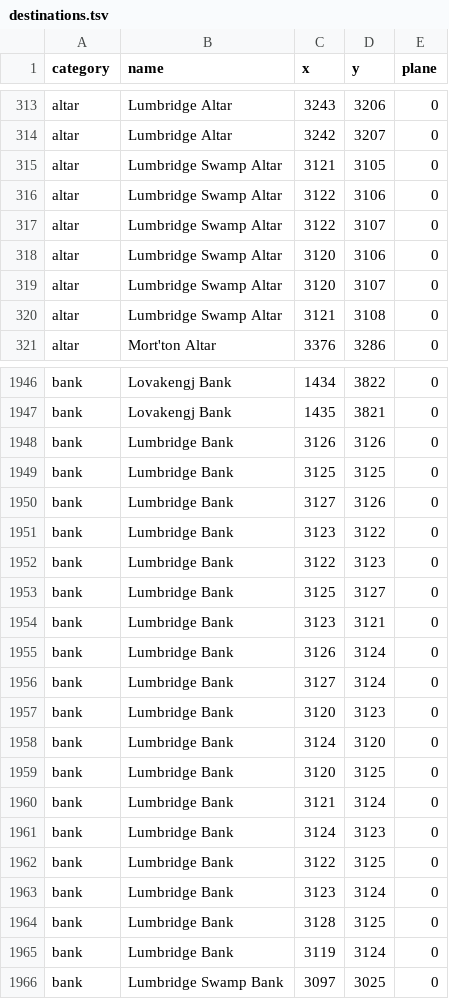
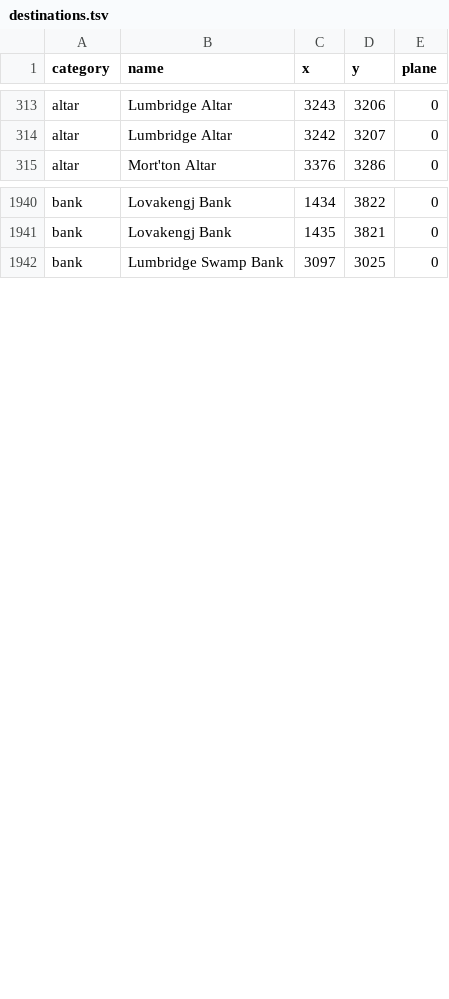
Before and after one commit to PauloAguiar/runelite-gps-plugin, a TSV file: src/main/resources/destinations.tsv, drawn as a sheet; only a part is shown, gaps mark what is left out; the diff covers the shown part only; the diff names each change by its address in the sheet, - before the commit and + after, or states it on an @@ line.

```diff
--- a/src/main/resources/destinations.tsv
+++ b/src/main/resources/destinations.tsv
-row 315: altar | Lumbridge Swamp Altar | 3121 | 3105 | 0
-row 316: altar | Lumbridge Swamp Altar | 3122 | 3106 | 0
-row 317: altar | Lumbridge Swamp Altar | 3122 | 3107 | 0
-row 318: altar | Lumbridge Swamp Altar | 3120 | 3106 | 0
-row 319: altar | Lumbridge Swamp Altar | 3120 | 3107 | 0
-row 320: altar | Lumbridge Swamp Altar | 3121 | 3108 | 0
-row 1948: bank | Lumbridge Bank | 3126 | 3126 | 0
-row 1949: bank | Lumbridge Bank | 3125 | 3125 | 0
-row 1950: bank | Lumbridge Bank | 3127 | 3126 | 0
-row 1951: bank | Lumbridge Bank | 3123 | 3122 | 0
-row 1952: bank | Lumbridge Bank | 3122 | 3123 | 0
-row 1953: bank | Lumbridge Bank | 3125 | 3127 | 0
-row 1954: bank | Lumbridge Bank | 3123 | 3121 | 0
-row 1955: bank | Lumbridge Bank | 3126 | 3124 | 0
-row 1956: bank | Lumbridge Bank | 3127 | 3124 | 0
-row 1957: bank | Lumbridge Bank | 3120 | 3123 | 0
-row 1958: bank | Lumbridge Bank | 3124 | 3120 | 0
-row 1959: bank | Lumbridge Bank | 3120 | 3125 | 0
-row 1960: bank | Lumbridge Bank | 3121 | 3124 | 0
-row 1961: bank | Lumbridge Bank | 3124 | 3123 | 0
-row 1962: bank | Lumbridge Bank | 3122 | 3125 | 0
-row 1963: bank | Lumbridge Bank | 3123 | 3124 | 0
-row 1964: bank | Lumbridge Bank | 3128 | 3125 | 0
-row 1965: bank | Lumbridge Bank | 3119 | 3124 | 0
```
Also changed, not shown: 9 removed rows elsewhere in this file, 2 other files.
